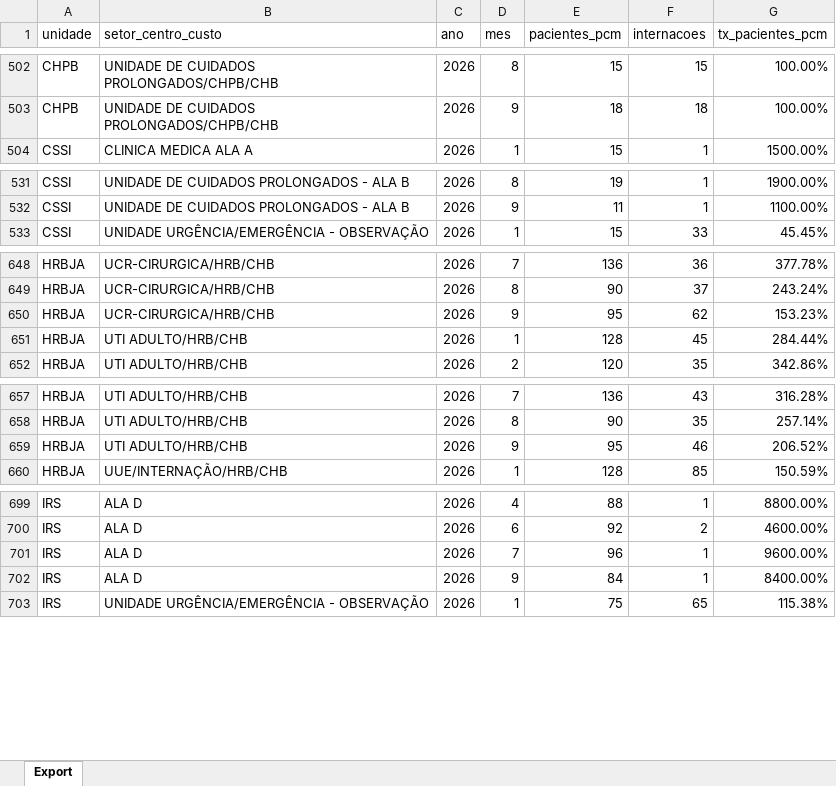
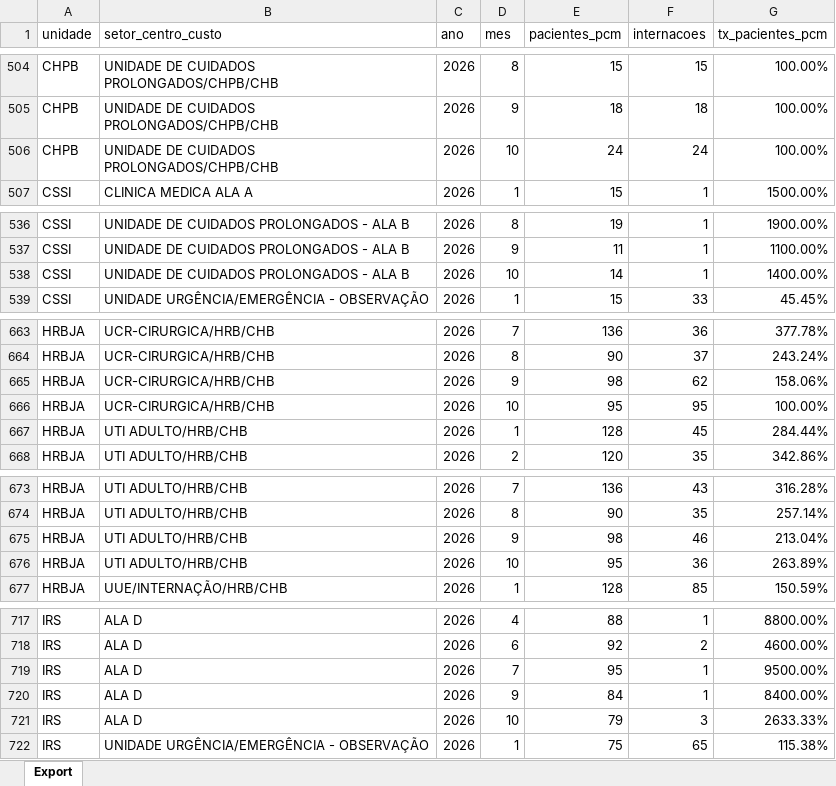
Before and after one commit to transparencia-mg/fhemig_pacientes-plano-cuidados-multiprofissional, an Excel workbook: upload/plano-cuidado-multi.xlsx, sheet Export, drawn as a sheet; only a part is shown, gaps mark what is left out; values as stored, in another font and other column widths than the file's, no borders; addresses are those after the commit; the diff covers the shown part only; the diff names each change by its address in the sheet, - before the commit and + after, or states it on an @@ line.

```diff
--- a/upload/plano-cuidado-multi.xlsx (sheet Export)
+++ b/upload/plano-cuidado-multi.xlsx (sheet Export)
+row 506: CHPB | UNIDADE DE CUIDADOS PROLONGADOS/CHPB/CHB | 2026 | 10 | 24 | 24 | 100.00%
+row 538: CSSI | UNIDADE DE CUIDADOS PROLONGADOS - ALA B | 2026 | 10 | 14 | 1 | 1400.00%
-E665 (pacientes_pcm): 95
+E665 (pacientes_pcm): 98
-G665 (tx_pacientes_pcm): 153.23%
+G665 (tx_pacientes_pcm): 158.06%
+row 666: HRBJA | UCR-CIRURGICA/HRB/CHB | 2026 | 10 | 95 | 95 | 100.00%
-E675 (pacientes_pcm): 95
+E675 (pacientes_pcm): 98
-G675 (tx_pacientes_pcm): 206.52%
+G675 (tx_pacientes_pcm): 213.04%
+row 676: HRBJA | UTI ADULTO/HRB/CHB | 2026 | 10 | 95 | 36 | 263.89%
-E719 (pacientes_pcm): 96
+E719 (pacientes_pcm): 95
-G719 (tx_pacientes_pcm): 9600.00%
+G719 (tx_pacientes_pcm): 9500.00%
+row 721: IRS | ALA D | 2026 | 10 | 79 | 3 | 2633.33%
```
Also changed, not shown: 15 added rows and 28 edited cells elsewhere in this sheet.
